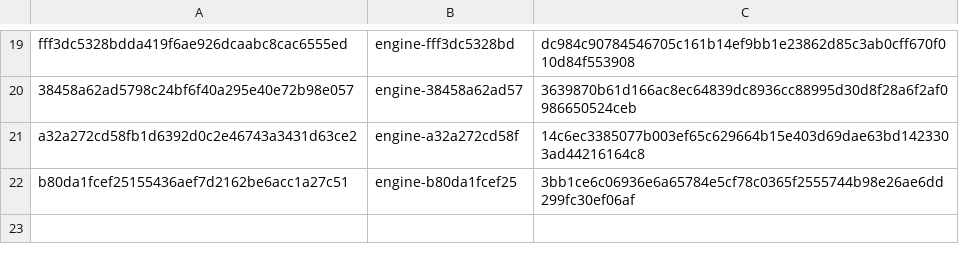
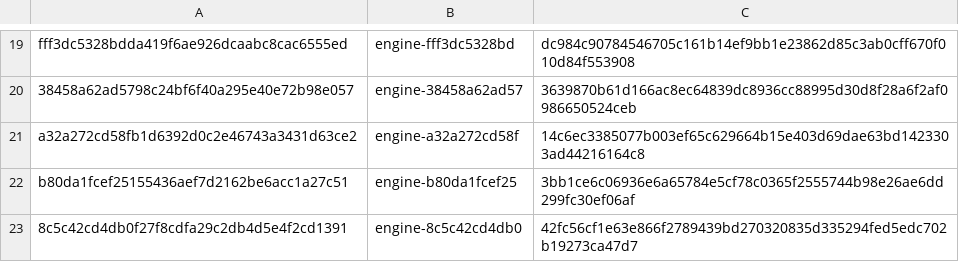
Before and after one commit to andredezzy/pane, a TSV file: engine/prebuilt-engines.tsv, drawn as a sheet; only a part is shown, gaps mark what is left out; the diff names each change by its address in the sheet, - before the commit and + after, or states it on an @@ line.

```diff
--- a/engine/prebuilt-engines.tsv
+++ b/engine/prebuilt-engines.tsv
+row 23: 8c5c42cd4db0f27f8cdfa29c2db4d5e4f2cd1391 | engine-8c5c42cd4db0 | 42fc56cf1e63e866f2789439bd270320835d335294fed5edc702b19273ca47d7
```
